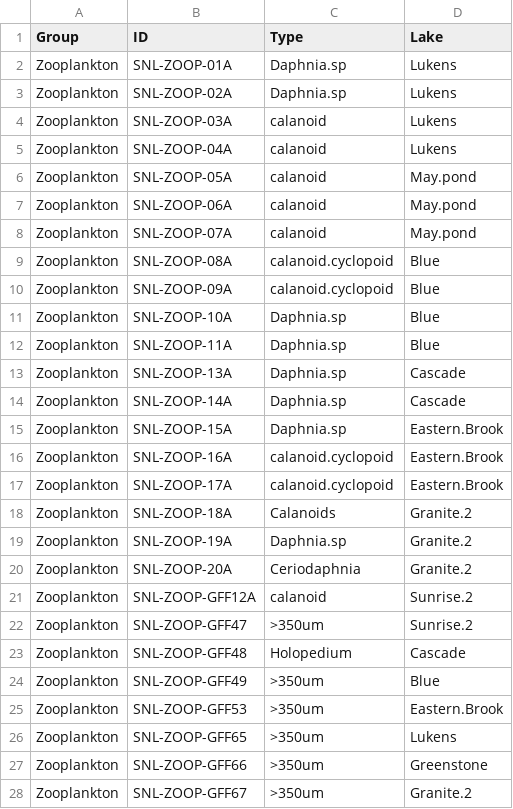
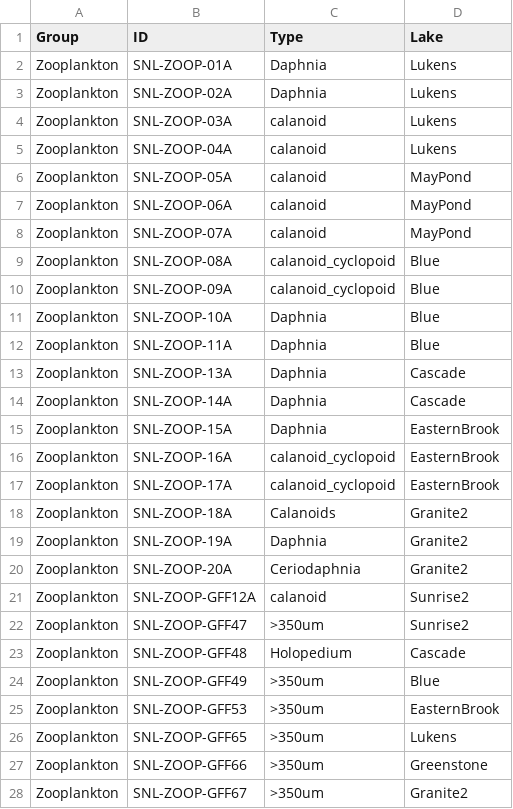
Before and after one commit to cbwall/Sierra-plankton-CSIA, a CSV file: data/Zoops_Meta.csv, drawn as a sheet; only a part is shown; the diff covers the shown part only.

```diff
--- a/data/Zoops_Meta.csv
+++ b/data/Zoops_Meta.csv
@@ -1,28 +1,28 @@
 Group,ID,Type,Lake
-Zooplankton,SNL-ZOOP-01A,Daphnia.sp,Lukens
-Zooplankton,SNL-ZOOP-02A,Daphnia.sp,Lukens
+Zooplankton,SNL-ZOOP-01A,Daphnia,Lukens
+Zooplankton,SNL-ZOOP-02A,Daphnia,Lukens
 Zooplankton,SNL-ZOOP-03A,calanoid,Lukens
 Zooplankton,SNL-ZOOP-04A,calanoid,Lukens
-Zooplankton,SNL-ZOOP-05A,calanoid,May.pond
-Zooplankton,SNL-ZOOP-06A,calanoid,May.pond
-Zooplankton,SNL-ZOOP-07A,calanoid,May.pond
-Zooplankton,SNL-ZOOP-08A,calanoid.cyclopoid,Blue
-Zooplankton,SNL-ZOOP-09A,calanoid.cyclopoid,Blue
-Zooplankton,SNL-ZOOP-10A,Daphnia.sp,Blue
-Zooplankton,SNL-ZOOP-11A,Daphnia.sp,Blue
-Zooplankton,SNL-ZOOP-13A,Daphnia.sp,Cascade
-Zooplankton,SNL-ZOOP-14A,Daphnia.sp,Cascade
-Zooplankton,SNL-ZOOP-15A,Daphnia.sp,Eastern.Brook
-Zooplankton,SNL-ZOOP-16A,calanoid.cyclopoid,Eastern.Brook
-Zooplankton,SNL-ZOOP-17A,calanoid.cyclopoid,Eastern.Brook
-Zooplankton,SNL-ZOOP-18A,Calanoids,Granite.2
-Zooplankton,SNL-ZOOP-19A,Daphnia.sp,Granite.2
-Zooplankton,SNL-ZOOP-20A,Ceriodaphnia,Granite.2
-Zooplankton,SNL-ZOOP-GFF12A,calanoid,Sunrise.2
-Zooplankton,SNL-ZOOP-GFF47,>350um,Sunrise.2
+Zooplankton,SNL-ZOOP-05A,calanoid,MayPond
+Zooplankton,SNL-ZOOP-06A,calanoid,MayPond
+Zooplankton,SNL-ZOOP-07A,calanoid,MayPond
+Zooplankton,SNL-ZOOP-08A,calanoid_cyclopoid,Blue
+Zooplankton,SNL-ZOOP-09A,calanoid_cyclopoid,Blue
+Zooplankton,SNL-ZOOP-10A,Daphnia,Blue
+Zooplankton,SNL-ZOOP-11A,Daphnia,Blue
+Zooplankton,SNL-ZOOP-13A,Daphnia,Cascade
+Zooplankton,SNL-ZOOP-14A,Daphnia,Cascade
+Zooplankton,SNL-ZOOP-15A,Daphnia,EasternBrook
+Zooplankton,SNL-ZOOP-16A,calanoid_cyclopoid,EasternBrook
+Zooplankton,SNL-ZOOP-17A,calanoid_cyclopoid,EasternBrook
+Zooplankton,SNL-ZOOP-18A,Calanoids,Granite2
+Zooplankton,SNL-ZOOP-19A,Daphnia,Granite2
+Zooplankton,SNL-ZOOP-20A,Ceriodaphnia,Granite2
+Zooplankton,SNL-ZOOP-GFF12A,calanoid,Sunrise2
+Zooplankton,SNL-ZOOP-GFF47,>350um,Sunrise2
 Zooplankton,SNL-ZOOP-GFF48,Holopedium,Cascade
 Zooplankton,SNL-ZOOP-GFF49,>350um,Blue
-Zooplankton,SNL-ZOOP-GFF53,>350um,Eastern.Brook
+Zooplankton,SNL-ZOOP-GFF53,>350um,EasternBrook
 Zooplankton,SNL-ZOOP-GFF65,>350um,Lukens
 Zooplankton,SNL-ZOOP-GFF66,>350um,Greenstone
-Zooplankton,SNL-ZOOP-GFF67,>350um,Granite.2
+Zooplankton,SNL-ZOOP-GFF67,>350um,Granite2
```
Also changed, not shown: 1 edited cell elsewhere in this file, output/SNL_Producers_LDA_coords_NMX.csv, output/SNL_Zooplankton_LDA_info_NMX.csv, 7 other files.
